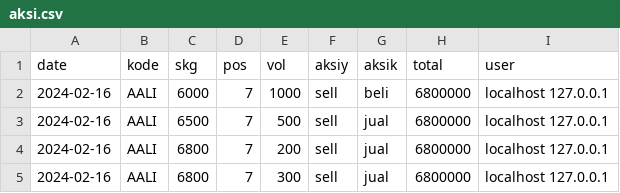
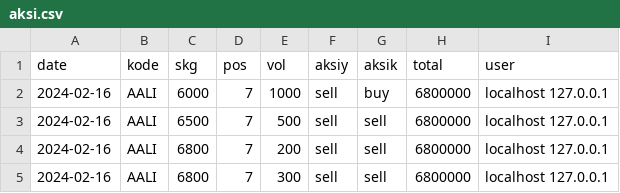
Before and after one commit to nausya/sahamku, a CSV file: aksi.csv, drawn as a sheet.

Commit message:
Update aksi.csv

```diff
--- a/aksi.csv
+++ b/aksi.csv
@@ -1,5 +1,5 @@
 date;kode;skg;pos;vol;aksiy;aksik;total;user
-2024-02-16;AALI;6000;7;1000;sell;beli;6800000;localhost 127.0.0.1
-2024-02-16;AALI;6500;7;500;sell;jual;6800000;localhost 127.0.0.1
-2024-02-16;AALI;6800;7;200;sell;jual;6800000;localhost 127.0.0.1
-2024-02-16;AALI;6800;7;300;sell;jual;6800000;localhost 127.0.0.1
+2024-02-16;AALI;6000;7;1000;sell;buy;6800000;localhost 127.0.0.1
+2024-02-16;AALI;6500;7;500;sell;sell;6800000;localhost 127.0.0.1
+2024-02-16;AALI;6800;7;200;sell;sell;6800000;localhost 127.0.0.1
+2024-02-16;AALI;6800;7;300;sell;sell;6800000;localhost 127.0.0.1
```
